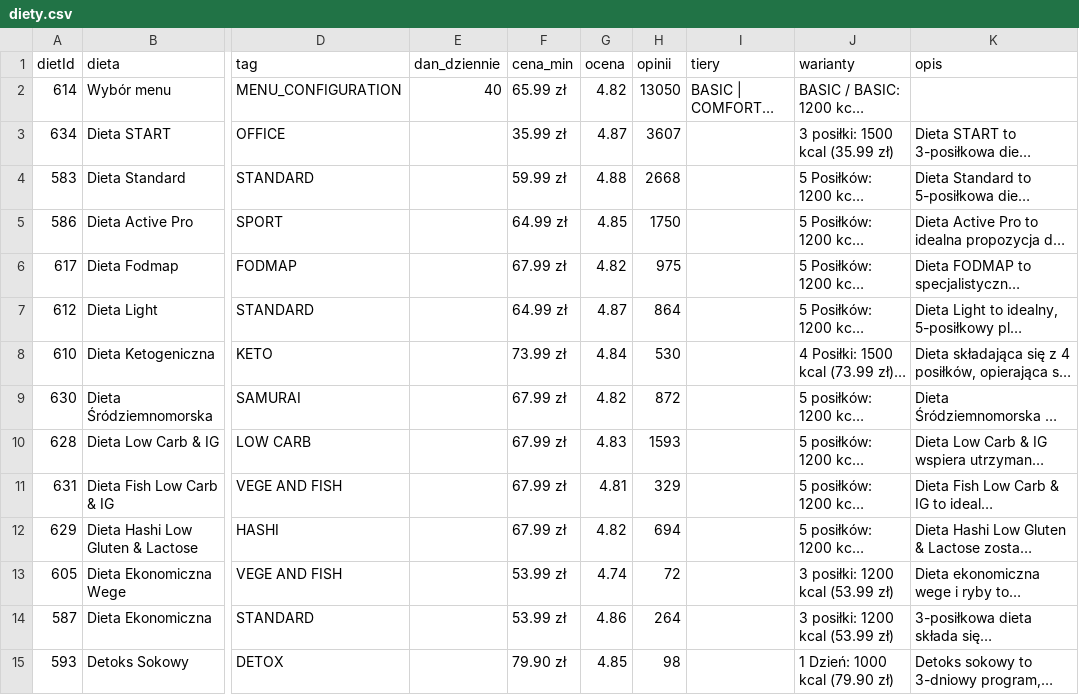
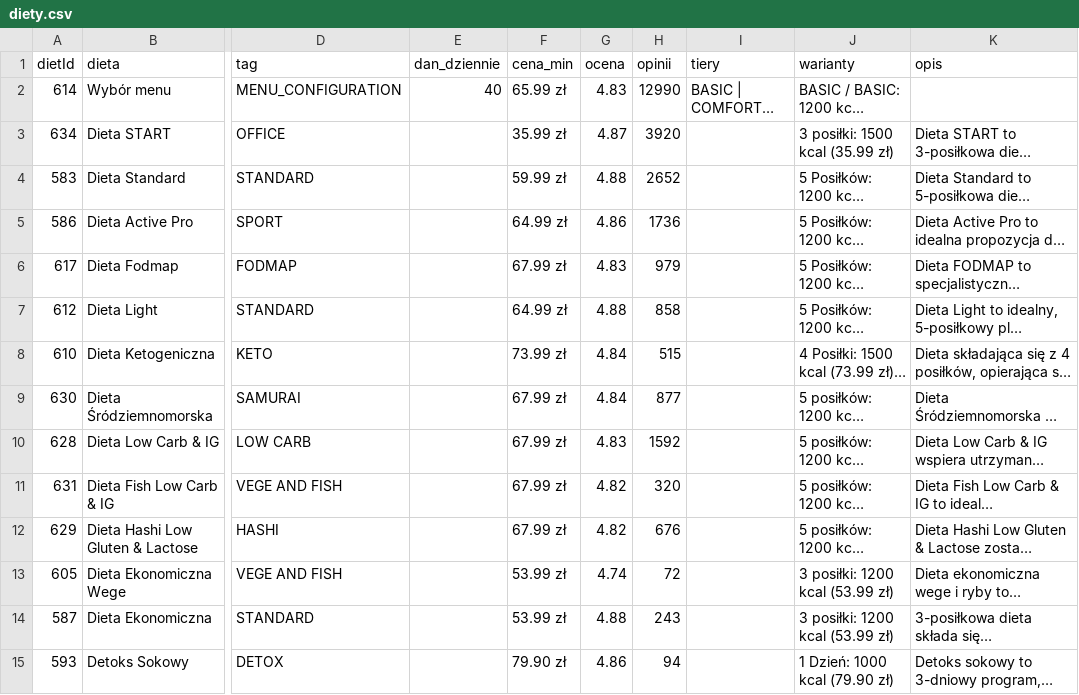
Before and after one commit to Mysttic/mysttic-diets, a CSV file: data/diety.csv, drawn as a sheet; only a part is shown, gaps mark what is left out; long unchanged cells end in …; the diff names each change by its address in the sheet, - before the commit and + after, or states it on an @@ line.

```diff
--- a/data/diety.csv
+++ b/data/diety.csv
-G2 (ocena): 4.82
+G2 (ocena): 4.83
-H2 (opinii): 13050
+H2 (opinii): 12990
-H3 (opinii): 3607
+H3 (opinii): 3920
-H4 (opinii): 2668
+H4 (opinii): 2652
-G5 (ocena): 4.85
+G5 (ocena): 4.86
-H5 (opinii): 1750
+H5 (opinii): 1736
-G6 (ocena): 4.82
+G6 (ocena): 4.83
-H6 (opinii): 975
+H6 (opinii): 979
-G7 (ocena): 4.87
+G7 (ocena): 4.88
-H7 (opinii): 864
+H7 (opinii): 858
-H8 (opinii): 530
+H8 (opinii): 515
-G9 (ocena): 4.82
+G9 (ocena): 4.84
-H9 (opinii): 872
+H9 (opinii): 877
-H10 (opinii): 1593
+H10 (opinii): 1592
-G11 (ocena): 4.81
+G11 (ocena): 4.82
-H11 (opinii): 329
+H11 (opinii): 320
-H12 (opinii): 694
+H12 (opinii): 676
-G14 (ocena): 4.86
+G14 (ocena): 4.88
-H14 (opinii): 264
+H14 (opinii): 243
-G15 (ocena): 4.85
+G15 (ocena): 4.86
-H15 (opinii): 98
+H15 (opinii): 94
```
Also changed, not shown: data/dodatki.csv, data/log.csv, 7 other files.
